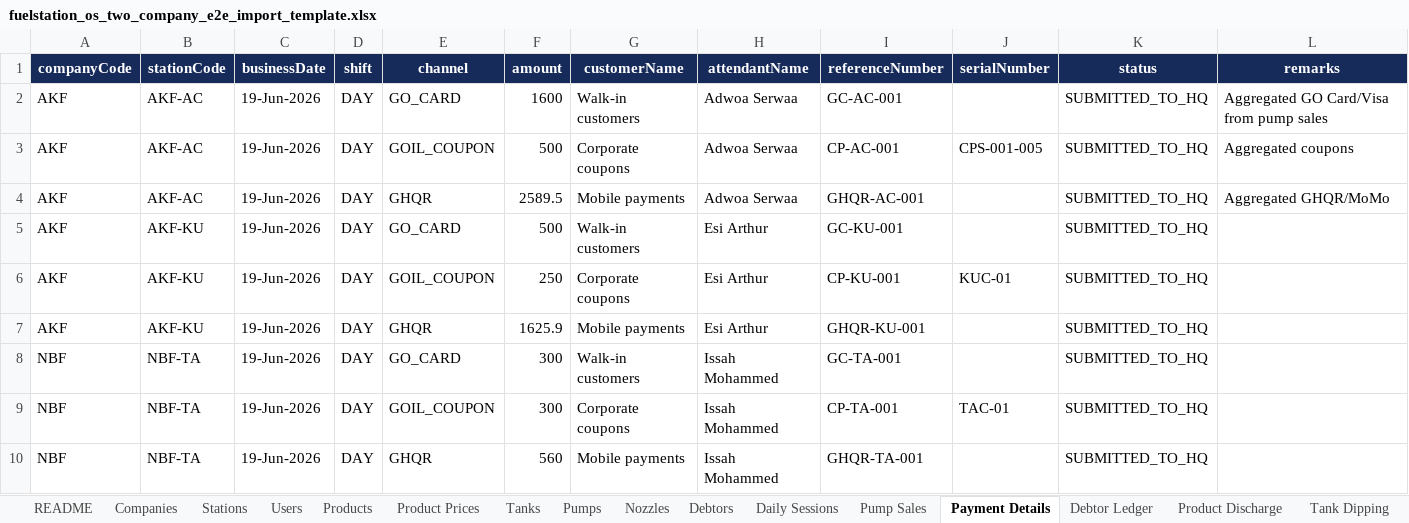
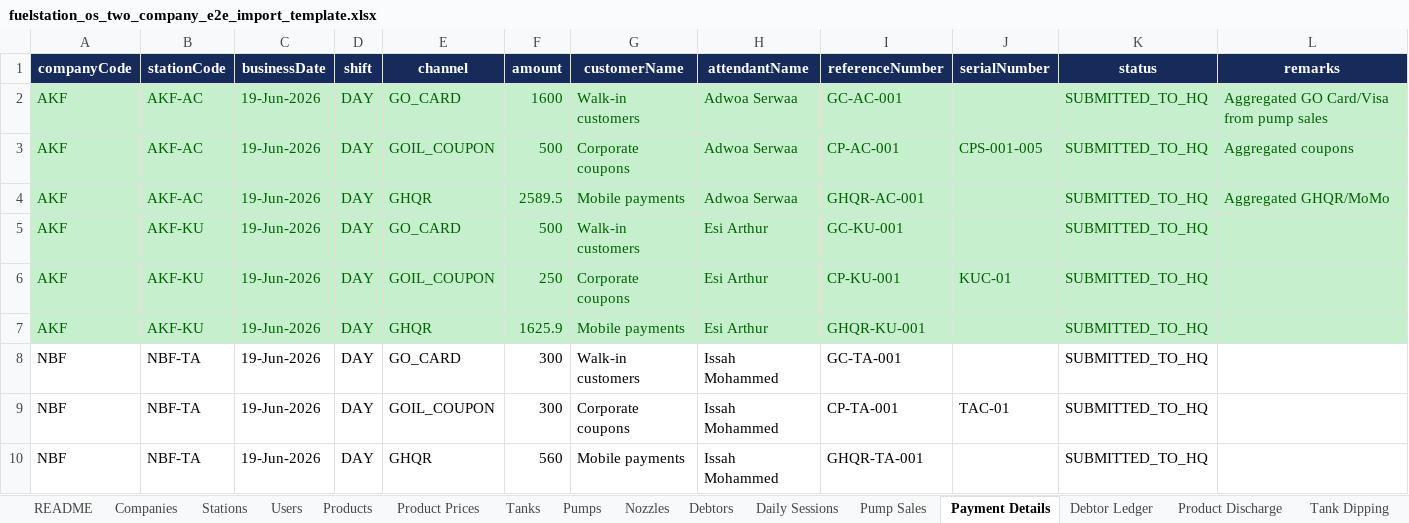
Before and after one commit to Sheewanty/Axionera-Fuel, an Excel workbook: app/docs/e2e/fuelstation_os_two_company_e2e_import_template.xlsx, sheet Payment Details, drawn as a sheet; values as stored, in another font and other column widths than the file's, no borders; the diff names each change by its address in the sheet, - before the commit and + after, or states it on an @@ line.

```diff
--- a/app/docs/e2e/fuelstation_os_two_company_e2e_import_template.xlsx (sheet Payment Details)
+++ b/app/docs/e2e/fuelstation_os_two_company_e2e_import_template.xlsx (sheet Payment Details)
-A2:L7 fill: none
+A2:L7 fill: #C6EFCE
-A2:I2 text colour: black
+A2:I2 text colour: #006100
-K2:L2 text colour: black
+K2:L2 text colour: #006100
-A3:L3 text colour: black
+A3:L3 text colour: #006100
-A4:I5 text colour: black
+A4:I5 text colour: #006100
-K4:L4 text colour: black
+K4:L4 text colour: #006100
-K5 text colour: black
+K5 text colour: #006100
-A6:K6 text colour: black
+A6:K6 text colour: #006100
-A7:I7 text colour: black
+A7:I7 text colour: #006100
-K7 text colour: black
+K7 text colour: #006100
```
Also changed, not shown: sheet Pump Sales, sheet Debtors, sheet Users, sheet Companies, sheet Daily Sessions, sheet Tank Dipping, other sheet tabs, 30 other files.
